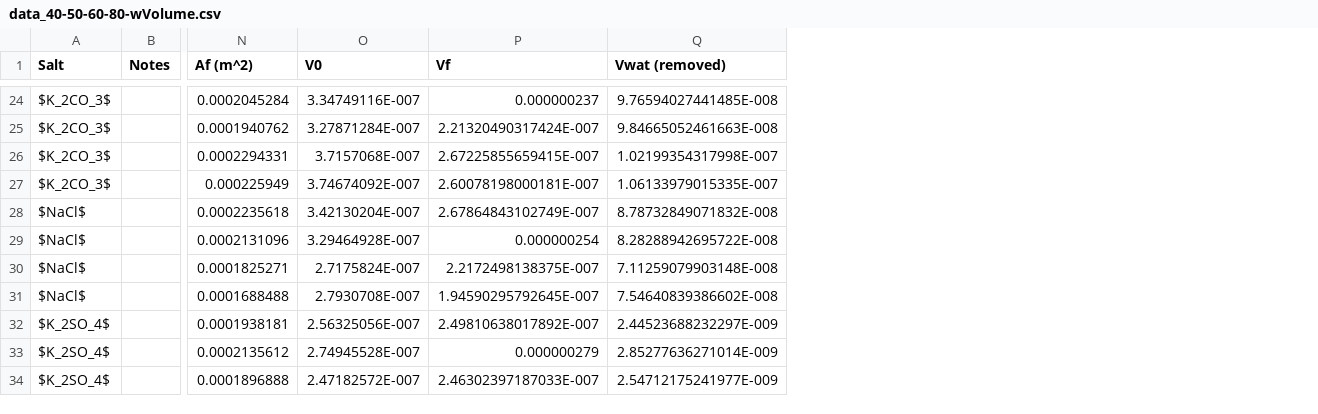
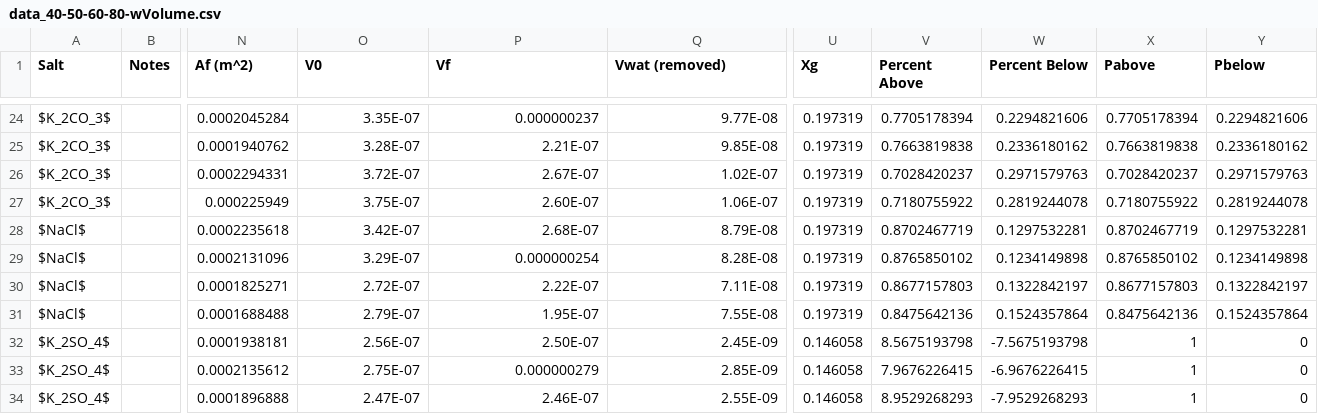
Before and after one commit to mirrorscotty/matlab-scripts, a CSV file: data_40-50-60-80-wVolume.csv, drawn as a sheet; only a part is shown, gaps mark what is left out; the diff covers the shown part only; the diff names each change by its address in the sheet, - before the commit and + after, or states it on an @@ line.

Commit message:
Added Tg data as well as percent above and below the Tg

```diff
--- a/data_40-50-60-80-wVolume.csv
+++ b/data_40-50-60-80-wVolume.csv
+column U (Xg), rows 24-34: 0.197319 | 0.197319 | 0.197319 | 0.197319 | 0.197319 | 0.197319 | 0.197319 | 0.197319 | 0.146058 | 0.146058 | 0.146058
+column V (Percent Above), rows 24-34: 0.7705178394 | 0.7663819838 | 0.7028420237 | 0.7180755922 | 0.8702467719 | 0.8765850102 | 0.8677157803 | 0.8475642136 | 8.5675193798 | 7.9676226415 | 8.9529268293
+column W (Percent Below), rows 24-34: 0.2294821606 | 0.2336180162 | 0.2971579763 | 0.2819244078 | 0.1297532281 | 0.1234149898 | 0.1322842197 | 0.1524357864 | -7.5675193798 | -6.9676226415 | -7.9529268293
+column X (Pabove), rows 24-34: 0.7705178394 | 0.7663819838 | 0.7028420237 | 0.7180755922 | 0.8702467719 | 0.8765850102 | 0.8677157803 | 0.8475642136 | 1 | 1 | 1
+column Y (Pbelow), rows 24-34: 0.2294821606 | 0.2336180162 | 0.2971579763 | 0.2819244078 | 0.1297532281 | 0.1234149898 | 0.1322842197 | 0.1524357864 | 0 | 0 | 0
-O24 (V0): 3.34749116E-007
+O24 (V0): 3.35E-07
-Q24 (Vwat (removed)): 9.76594027441485E-008
+Q24 (Vwat (removed)): 9.77E-08
-O25 (V0): 3.27871284E-007
+O25 (V0): 3.28E-07
-P25 (Vf): 2.21320490317424E-007
+P25 (Vf): 2.21E-07
-Q25 (Vwat (removed)): 9.84665052461663E-008
+Q25 (Vwat (removed)): 9.85E-08
-O26 (V0): 3.7157068E-007
+O26 (V0): 3.72E-07
-P26 (Vf): 2.67225855659415E-007
+P26 (Vf): 2.67E-07
-Q26 (Vwat (removed)): 1.02199354317998E-007
+Q26 (Vwat (removed)): 1.02E-07
-O27 (V0): 3.74674092E-007
+O27 (V0): 3.75E-07
-P27 (Vf): 2.60078198000181E-007
+P27 (Vf): 2.60E-07
-Q27 (Vwat (removed)): 1.06133979015335E-007
+Q27 (Vwat (removed)): 1.06E-07
-O28 (V0): 3.42130204E-007
+O28 (V0): 3.42E-07
-P28 (Vf): 2.67864843102749E-007
+P28 (Vf): 2.68E-07
-Q28 (Vwat (removed)): 8.78732849071832E-008
+Q28 (Vwat (removed)): 8.79E-08
-O29 (V0): 3.29464928E-007
+O29 (V0): 3.29E-07
-Q29 (Vwat (removed)): 8.28288942695722E-008
+Q29 (Vwat (removed)): 8.28E-08
-O30 (V0): 2.7175824E-007
+O30 (V0): 2.72E-07
-P30 (Vf): 2.2172498138375E-007
+P30 (Vf): 2.22E-07
-Q30 (Vwat (removed)): 7.11259079903148E-008
+Q30 (Vwat (removed)): 7.11E-08
-O31 (V0): 2.7930708E-007
+O31 (V0): 2.79E-07
-P31 (Vf): 1.94590295792645E-007
+P31 (Vf): 1.95E-07
-Q31 (Vwat (removed)): 7.54640839386602E-008
+Q31 (Vwat (removed)): 7.55E-08
-O32 (V0): 2.56325056E-007
+O32 (V0): 2.56E-07
-P32 (Vf): 2.49810638017892E-007
+P32 (Vf): 2.50E-07
-Q32 (Vwat (removed)): 2.44523688232297E-009
+Q32 (Vwat (removed)): 2.45E-09
-O33 (V0): 2.74945528E-007
+O33 (V0): 2.75E-07
-Q33 (Vwat (removed)): 2.85277636271014E-009
+Q33 (Vwat (removed)): 2.85E-09
-O34 (V0): 2.47182572E-007
+O34 (V0): 2.47E-07
-P34 (Vf): 2.46302397187033E-007
+P34 (Vf): 2.46E-07
-Q34 (Vwat (removed)): 2.54712175241977E-009
+Q34 (Vwat (removed)): 2.55E-09
```
Also changed, not shown: 122 edited cells elsewhere in this file.
